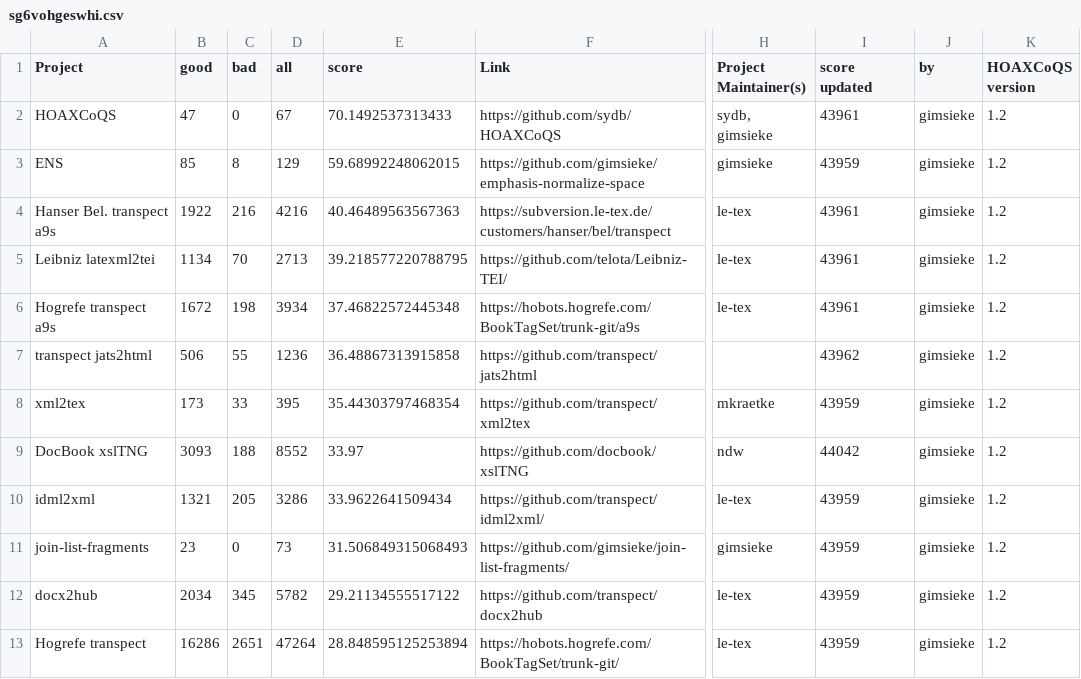
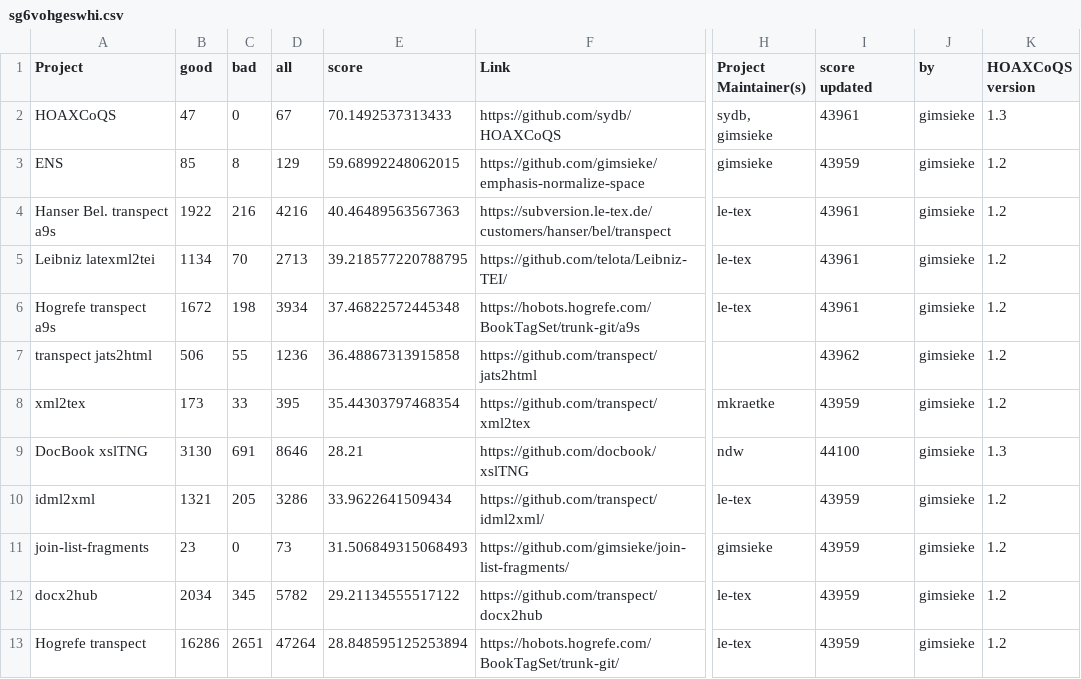
Before and after one commit to sydb/HOAXCoQS, a CSV file: scores/sg6vohgeswhi.csv, drawn as a sheet; only a part is shown, gaps mark what is left out; the diff names each change by its address in the sheet, - before the commit and + after, or states it on an @@ line.

```diff
--- a/scores/sg6vohgeswhi.csv
+++ b/scores/sg6vohgeswhi.csv
-K2 (HOAXCoQS version): 1.2
+K2 (HOAXCoQS version): 1.3
-B9 (good): 3093
+B9 (good): 3130
-C9 (bad): 188
+C9 (bad): 691
-D9 (all): 8552
+D9 (all): 8646
-E9 (score): 33.97
+E9 (score): 28.21
-I9 (score updated): 44042
+I9 (score updated): 44100
-K9 (HOAXCoQS version): 1.2
+K9 (HOAXCoQS version): 1.3
```
Also changed, not shown: 1 other file.
